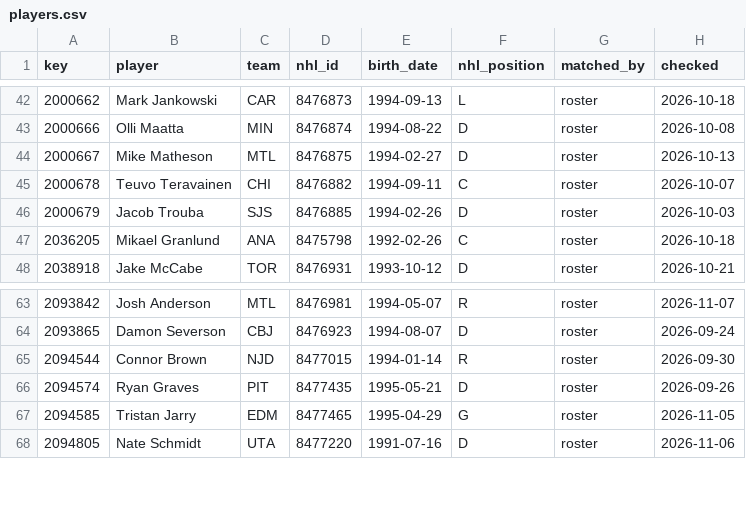
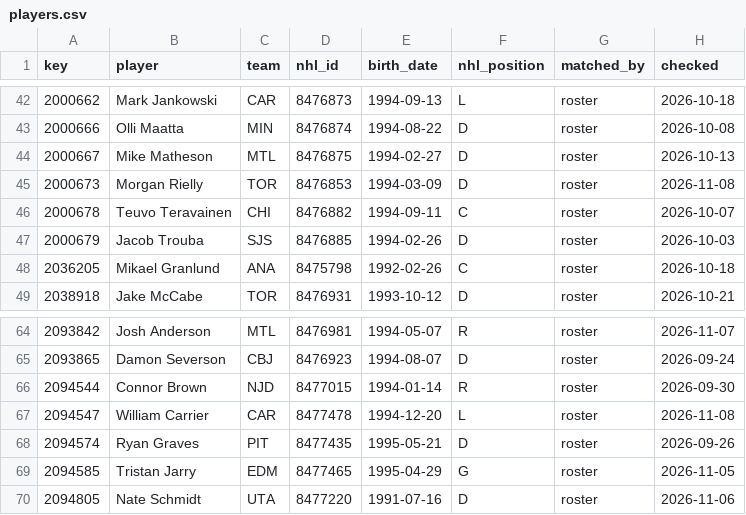
Before and after one commit to ajpayzant/NHL-Injury-Tool, a CSV file: data/nhl/players.csv, drawn as a sheet; only a part is shown, gaps mark what is left out; the diff names each change by its address in the sheet, - before the commit and + after, or states it on an @@ line.

```diff
--- a/data/nhl/players.csv
+++ b/data/nhl/players.csv
+row 45: 2000673 | Morgan Rielly | TOR | 8476853 | 1994-03-09 | D | roster | 2026-11-08
+row 67: 2094547 | William Carrier | CAR | 8477478 | 1994-12-20 | L | roster | 2026-11-08
```
Also changed, not shown: data/events.csv, data/injuries.csv, 5 other files.
